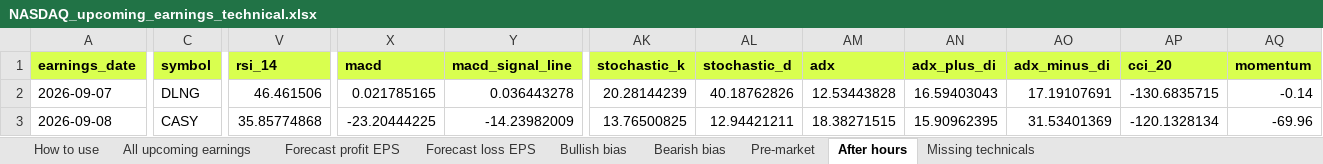
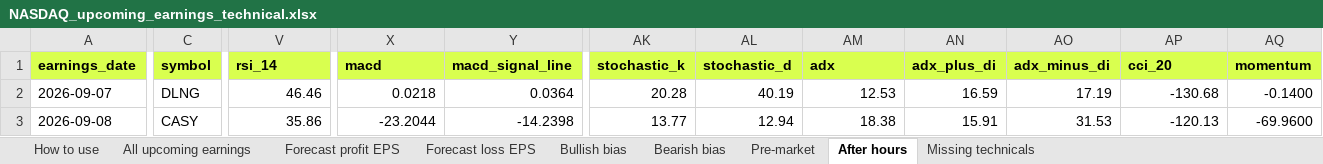
Before and after one commit to willi220p-star/blotato121, an Excel workbook: feeds/NASDAQ_upcoming_earnings_technical.xlsx, sheet After hours, drawn as a sheet; only a part is shown, gaps mark what is left out; values as stored, in another font and other column widths than the file's, no borders; conditional formats not drawn; the diff covers the shown part only; the diff names each change by its address in the sheet, - before the commit and + after, or states it on an @@ line.

```diff
--- a/feeds/NASDAQ_upcoming_earnings_technical.xlsx (sheet After hours)
+++ b/feeds/NASDAQ_upcoming_earnings_technical.xlsx (sheet After hours)
-V2 (rsi_14): 46.461506
+V2 (rsi_14): 46.46
-X2 (macd): 0.021785165
+X2 (macd): 0.0218
-Y2 (macd_signal_line): 0.036443278
+Y2 (macd_signal_line): 0.0364
-AK2 (stochastic_k): 20.28144239
+AK2 (stochastic_k): 20.28
-AL2 (stochastic_d): 40.18762826
+AL2 (stochastic_d): 40.19
-AM2 (adx): 12.53443828
+AM2 (adx): 12.53
-AN2 (adx_plus_di): 16.59403043
+AN2 (adx_plus_di): 16.59
-AO2 (adx_minus_di): 17.19107691
+AO2 (adx_minus_di): 17.19
-AP2 (cci_20): -130.6835715
+AP2 (cci_20): -130.68
-AQ2 (momentum): -0.14
+AQ2 (momentum): -0.1400
-V3 (rsi_14): 35.85774868
+V3 (rsi_14): 35.86
-X3 (macd): -23.20444225
+X3 (macd): -23.2044
-Y3 (macd_signal_line): -14.23982009
+Y3 (macd_signal_line): -14.2398
-AK3 (stochastic_k): 13.76500825
+AK3 (stochastic_k): 13.77
-AL3 (stochastic_d): 12.94421211
+AL3 (stochastic_d): 12.94
-AM3 (adx): 18.38271515
+AM3 (adx): 18.38
-AN3 (adx_plus_di): 15.90962395
+AN3 (adx_plus_di): 15.91
-AO3 (adx_minus_di): 31.53401369
+AO3 (adx_minus_di): 31.53
-AP3 (cci_20): -120.1328134
+AP3 (cci_20): -120.13
-AQ3 (momentum): -69.96
+AQ3 (momentum): -69.9600
```
Also changed, not shown: 491 edited cells elsewhere in this sheet, sheet All upcoming earnings, sheet Forecast profit EPS, sheet Bearish bias, sheet Pre-market, sheet Forecast loss EPS, sheet Bullish bias, 2 other files.
